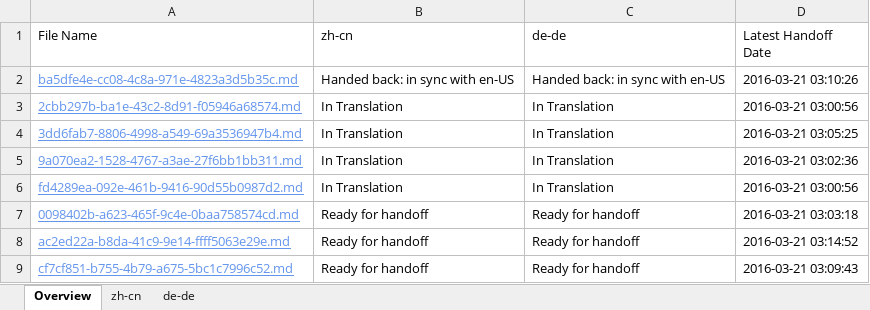
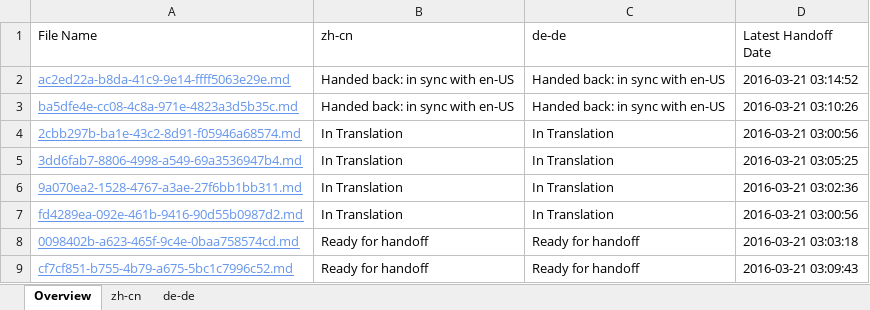
Before and after one commit to OpenLocalizationTestOrg/olhandback, an Excel workbook: ol-handback/OpenLocalizationTest/oltest/yuwzho/localization-status.xlsx, sheet Overview, drawn as a sheet; values as stored, in another font and other column widths than the file's, no borders; table styles not drawn; removed rows and columns are numbered as before the commit, all else as after; the diff names each change by its address in the sheet, - before the commit and + after, or states it on an @@ line.

```diff
--- a/ol-handback/OpenLocalizationTest/oltest/yuwzho/localization-status.xlsx (sheet Overview)
+++ b/ol-handback/OpenLocalizationTest/oltest/yuwzho/localization-status.xlsx (sheet Overview)
+row 2: ac2ed22a-b8da-41c9-9e14-ffff5063e29e.md | Handed back: in sync with en-US | Handed back: in sync with en-US | 2016-03-21 03:14:52
-row 8: ac2ed22a-b8da-41c9-9e14-ffff5063e29e.md | Ready for handoff | Ready for handoff | 2016-03-21 03:14:52
```
Also changed, not shown: sheet de-de, sheet zh-cn, ol-handback/OpenLocalizationTest/oltest/yuwzho/handback-status.xlsx.
